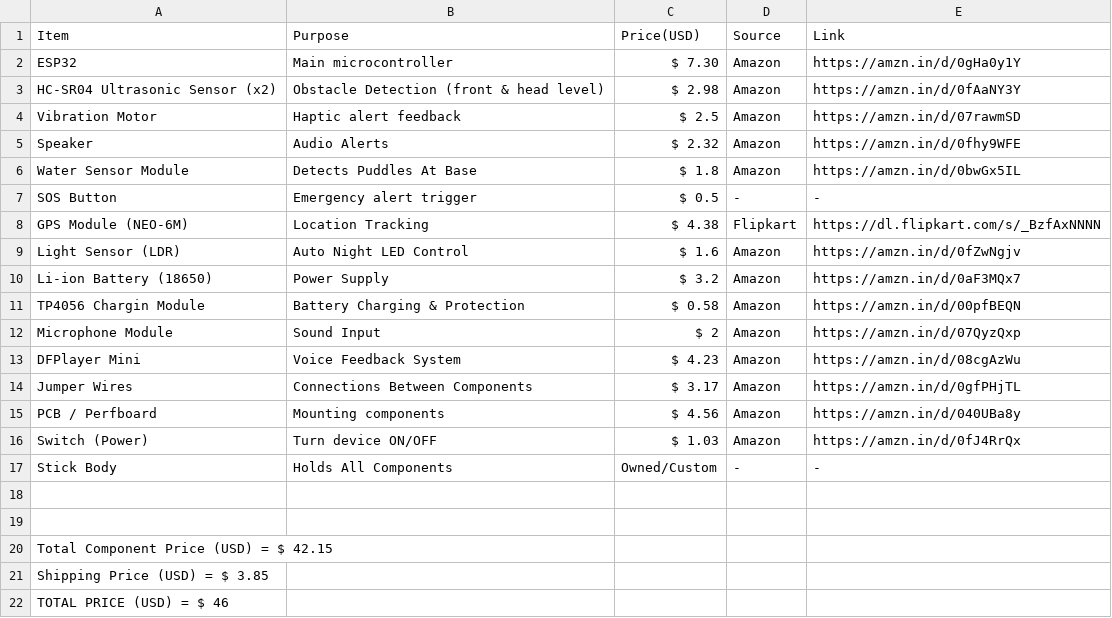
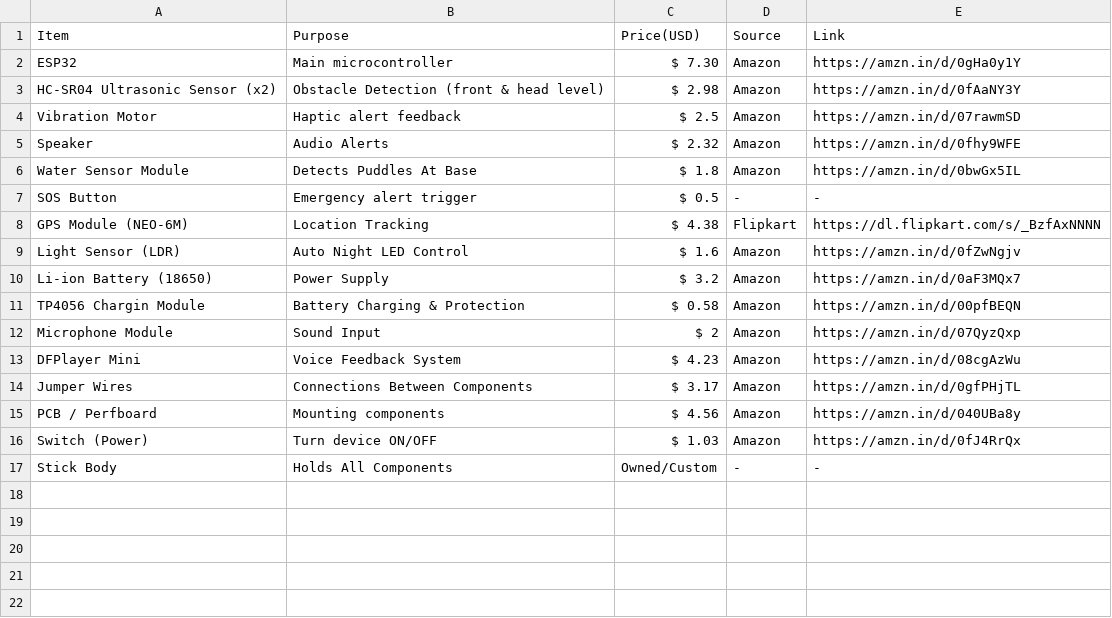
Before and after one commit to Rishabhjoshi-09/BlindNav, a CSV file: BOM.csv, drawn as a sheet; the diff names each change by its address in the sheet, - before the commit and + after, or states it on an @@ line.

Commit message:
Update BOM.csv

```diff
--- a/BOM.csv
+++ b/BOM.csv
-row 18: (empty)
-row 19: (empty)
-row 20: Total Component Price (USD) = $ 42.15
-row 21: Shipping Price (USD) = $ 3.85
-row 22: TOTAL PRICE (USD) = $ 46
```
